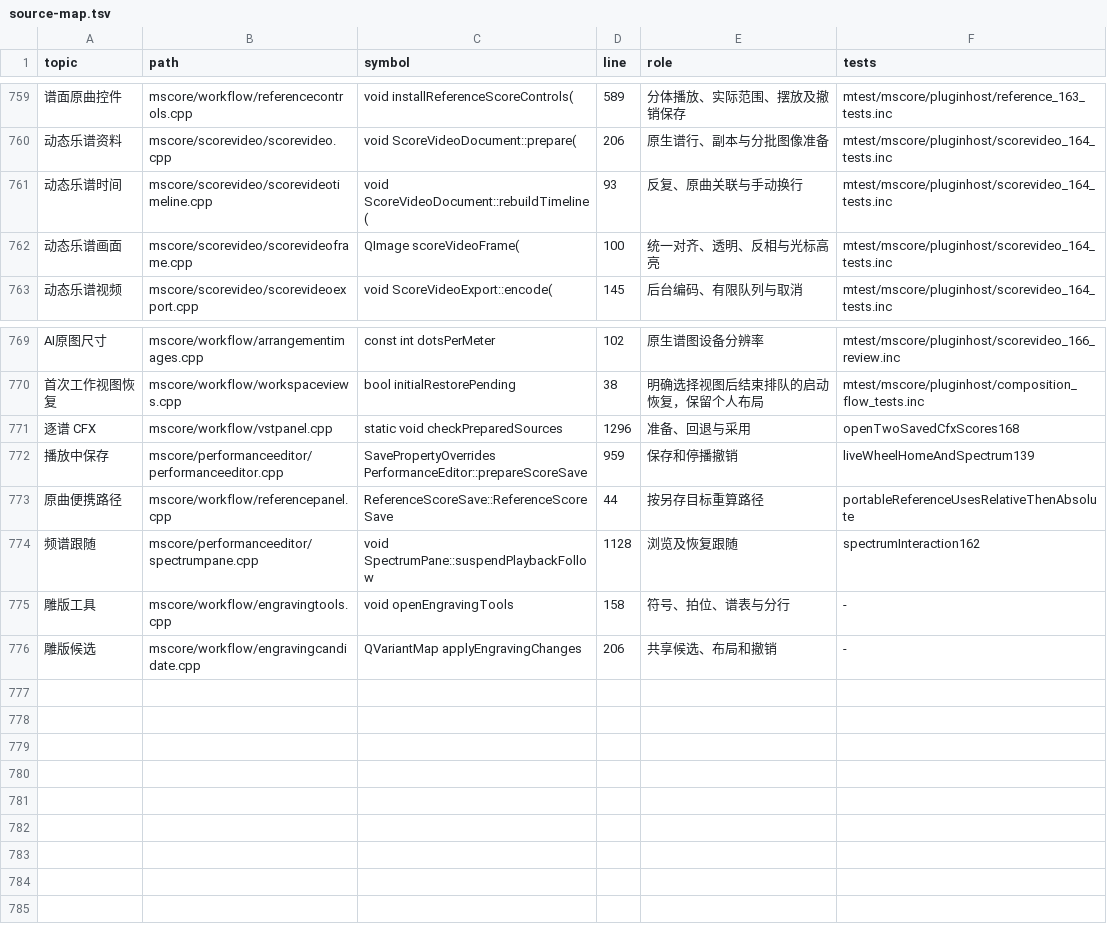
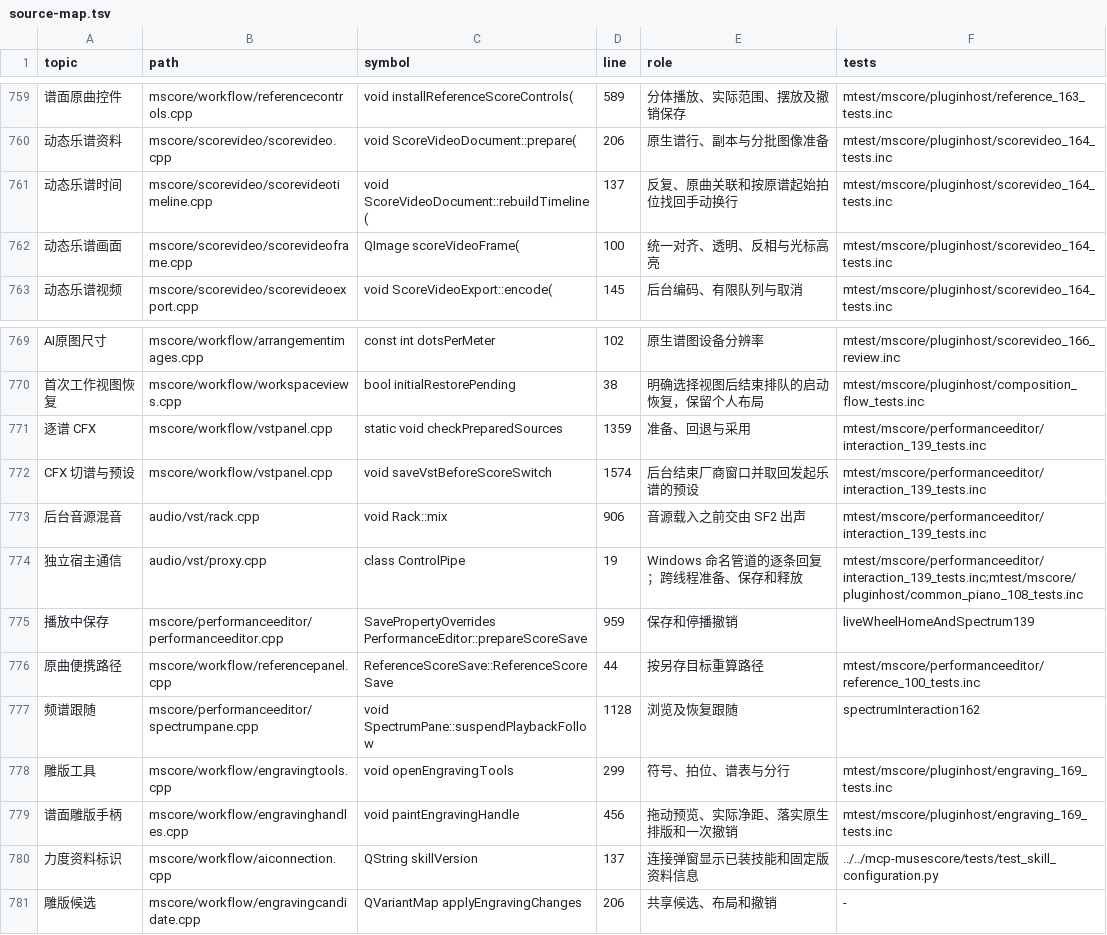
Before and after one commit to Freddd13/Muse3Plugins, a TSV file: P2/native/personal/docs/source-map.tsv, drawn as a sheet; only a part is shown, gaps mark what is left out; addresses are those after the commit; the diff names each change by its address in the sheet, - before the commit and + after, or states it on an @@ line.

Commit message:
Record MuseScore 0.169 score editing and audio fixes

```diff
--- a/P2/native/personal/docs/source-map.tsv
+++ b/P2/native/personal/docs/source-map.tsv
-D761 (line): 93
+D761 (line): 137
-E761 (role): 反复、原曲关联与手动换行
+E761 (role): 反复、原曲关联和按原谱起始拍位找回手动换行
-D771 (line): 1296
+D771 (line): 1359
-F771 (tests): openTwoSavedCfxScores168
+F771 (tests): mtest/mscore/performanceeditor/interaction_139_tests.inc
+row 772: CFX 切谱与预设 | mscore/workflow/vstpanel.cpp | void saveVstBeforeScoreSwitch | 1574 | 后台结束厂商窗口并取回发起乐谱的预设 | mtest/mscore/performanceeditor/interaction_139_tests.inc
+row 773: 后台音源混音 | audio/vst/rack.cpp | void Rack::mix | 906 | 音源载入之前交由 SF2 出声 | mtest/mscore/performanceeditor/interaction_139_tests.inc
+row 774: 独立宿主通信 | audio/vst/proxy.cpp | class ControlPipe | 19 | Windows 命名管道的逐条回复；跨线程准备、保存和释放 | mtest/mscore/performanceeditor/interaction_139_tests.inc;mtest/mscore/pluginhost/common_piano_108_tests.inc
-F776 (tests): portableReferenceUsesRelativeThenAbsolute
+F776 (tests): mtest/mscore/performanceeditor/reference_100_tests.inc
-D778 (line): 158
+D778 (line): 299
-F778 (tests): -
+F778 (tests): mtest/mscore/pluginhost/engraving_169_tests.inc
+row 779: 谱面雕版手柄 | mscore/workflow/engravinghandles.cpp | void paintEngravingHandle | 456 | 拖动预览、实际净距、落实原生排版和一次撤销 | mtest/mscore/pluginhost/engraving_169_tests.inc
+row 780: 力度资料标识 | mscore/workflow/aiconnection.cpp | QString skillVersion | 137 | 连接弹窗显示已装技能和固定版资料信息 | ../../mcp-musescore/tests/test_skill_configuration.py
```
Also changed, not shown: 33 other files.
